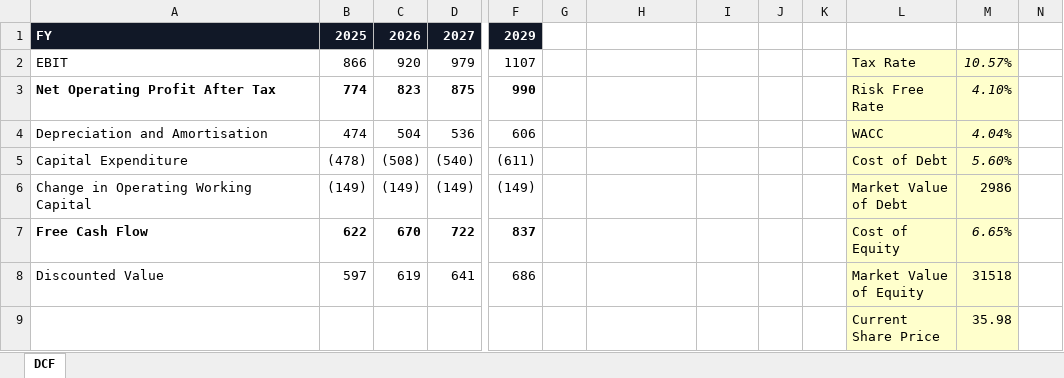
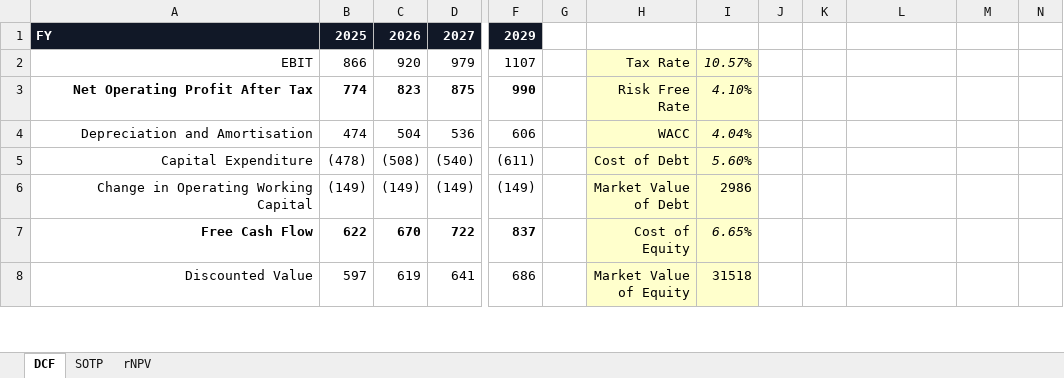
Before and after one commit to davisxp/XD_Grad_Portfolio, an Excel workbook: models/DCF_SN.xlsx, sheet DCF, drawn as a sheet; only a part is shown, gaps mark what is left out; values as stored, in another font and other column widths than the file's, no borders; removed rows and columns are numbered as before the commit, all else as after; rows hold the shown columns only; the diff covers the shown part only; the diff names each change by its address in the sheet, - before the commit and + after, or states it on an @@ line.

```diff
--- a/models/DCF_SN.xlsx (sheet DCF)
+++ b/models/DCF_SN.xlsx (sheet DCF)
+sheet tab: SOTP
+sheet tab: rNPV
-A2:A8 alignment: left
+A2:A8 alignment: right
-H2: (empty)
+H2: Tax Rate
-H2:I8 fill: none
+H2:I8 fill: #FFFFCC
-I2: (empty)
+I2: 10.57%
-L2: Tax Rate
+L2: (empty)
-L2:M8 fill: #FFFFCC
+L2:M8 fill: none
-M2: 10.57%
+M2: (empty)
-H3: (empty)
+H3: Risk Free Rate
-I3: (empty)
+I3: 4.10%
-L3: Risk Free Rate
+L3: (empty)
-M3: 4.10%
+M3: (empty)
-H4: (empty)
+H4: WACC
-I4: (empty)
+I4: 4.04%
-L4: WACC
+L4: (empty)
-M4: 4.04%
+M4: (empty)
-H5: (empty)
+H5: Cost of Debt
-I5: (empty)
+I5: 5.60%
-L5: Cost of Debt
+L5: (empty)
-M5: 5.60%
+M5: (empty)
-H6: (empty)
+H6: Market Value of Debt
-I6: (empty)
+I6: 2986
-L6: Market Value of Debt
+L6: (empty)
-M6: 2986
+M6: (empty)
-H7: (empty)
+H7: Cost of Equity
-I7: (empty)
+I7: 6.65%
-L7: Cost of Equity
+L7: (empty)
-M7: 6.65%
+M7: (empty)
-H8: (empty)
+H8: Market Value of Equity
-I8: (empty)
+I8: 31518
-L8: Market Value of Equity
+L8: (empty)
-M8: 31518
+M8: (empty)
-row 9:  |  |  |  |  |  |  |  |  |  | Current Share Price | 35.98
```
Also changed, not shown: 3 added rows, 2 removed rows, 8 edited cells and cell formats elsewhere in this sheet, formulas that keep their value, 10 other files.
